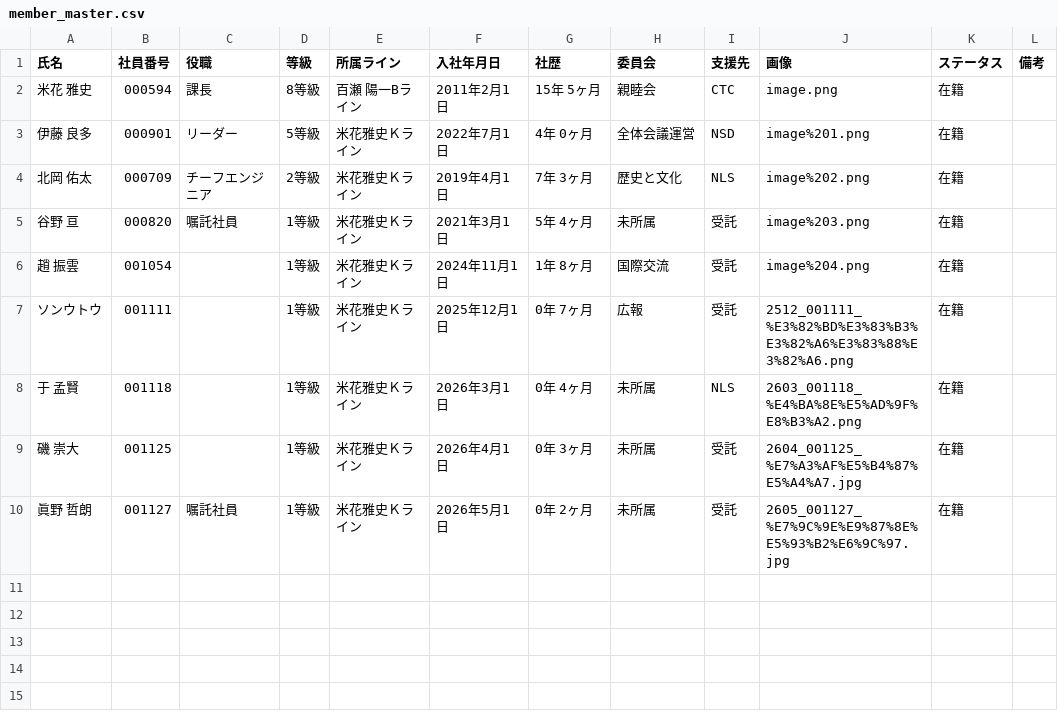
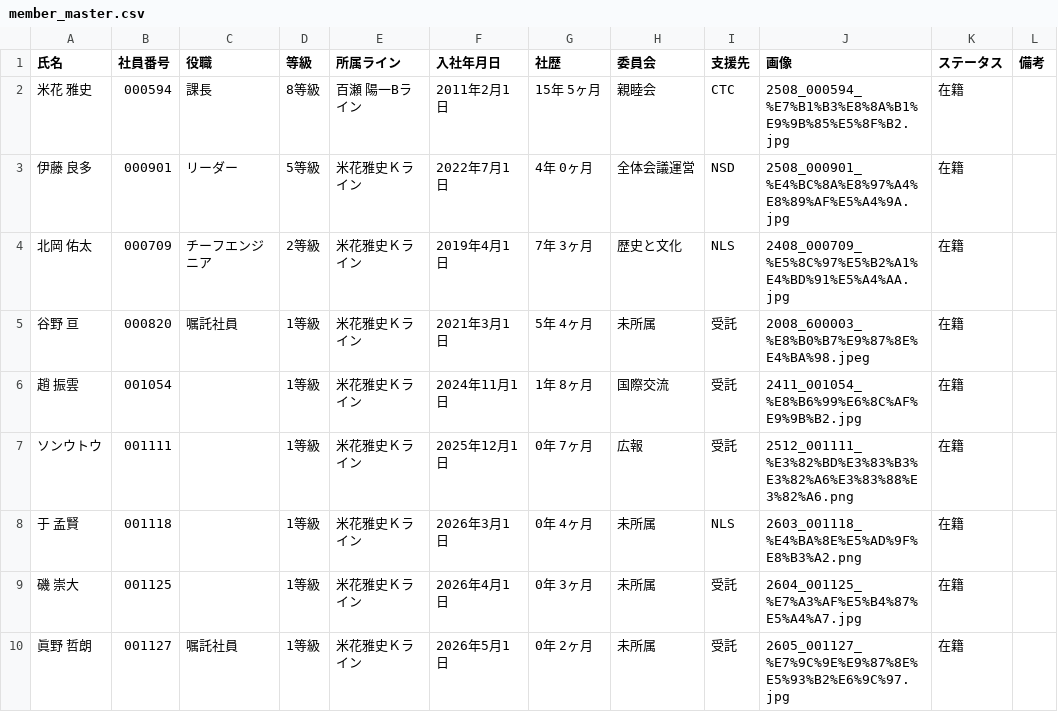
Before and after one commit to my000594/team-dashboard-fy2027, a CSV file: data/members/member_master.csv, drawn as a sheet.

Commit message:
Update member_master.csv

```diff
--- a/data/members/member_master.csv
+++ b/data/members/member_master.csv
@@ -1,7 +1,7 @@
 氏名,社員番号,役職,等級,所属ライン,入社年月日,社歴,委員会,支援先,画像,ステータス,備考
-米花 雅史,000594,課長,8等級,百瀬 陽一Bライン,2011年2月1日,15年 5ヶ月,親睦会,CTC,image.png,在籍,
-伊藤 良多,000901,リーダー,5等級,米花雅史Ｋライン,2022年7月1日,4年 0ヶ月,全体会議運営,NSD,image%201.png,在籍,
-北岡 佑太,000709,チーフエンジニア,2等級,米花雅史Ｋライン,2019年4月1日,7年 3ヶ月,歴史と文化,NLS,image%202.png,在籍,
-谷野 亘,000820,嘱託社員,1等級,米花雅史Ｋライン,2021年3月1日,5年 4ヶ月,未所属,受託,image%203.png,在籍,
-趙 振雲,001054,,1等級,米花雅史Ｋライン,2024年11月1日,1年 8ヶ月,国際交流,受託,image%204.png,在籍,
+米花 雅史,000594,課長,8等級,百瀬 陽一Bライン,2011年2月1日,15年 5ヶ月,親睦会,CTC,2508_000594_%E7%B1%B3%E8%8A%B1%E9%9B%85%E5%8F%B2.jpg,在籍,
+伊藤 良多,000901,リーダー,5等級,米花雅史Ｋライン,2022年7月1日,4年 0ヶ月,全体会議運営,NSD,2508_000901_%E4%BC%8A%E8%97%A4%E8%89%AF%E5%A4%9A.jpg,在籍,
+北岡 佑太,000709,チーフエンジニア,2等級,米花雅史Ｋライン,2019年4月1日,7年 3ヶ月,歴史と文化,NLS,2408_000709_%E5%8C%97%E5%B2%A1%E4%BD%91%E5%A4%AA.jpg,在籍,
+谷野 亘,000820,嘱託社員,1等級,米花雅史Ｋライン,2021年3月1日,5年 4ヶ月,未所属,受託,2008_600003_%E8%B0%B7%E9%87%8E%E4%BA%98.jpeg,在籍,
+趙 振雲,001054,,1等級,米花雅史Ｋライン,2024年11月1日,1年 8ヶ月,国際交流,受託,2411_001054_%E8%B6%99%E6%8C%AF%E9%9B%B2.jpg,在籍,
 ソンウトウ,001111,,1等級,米花雅史Ｋライン,2025年12月1日,0年 7ヶ月,広報,受託,2512_001111_%E3%82%BD%E3%83%B3%E3%82%A6%E3%83%88%E3%82%A6.png,在籍,
```
